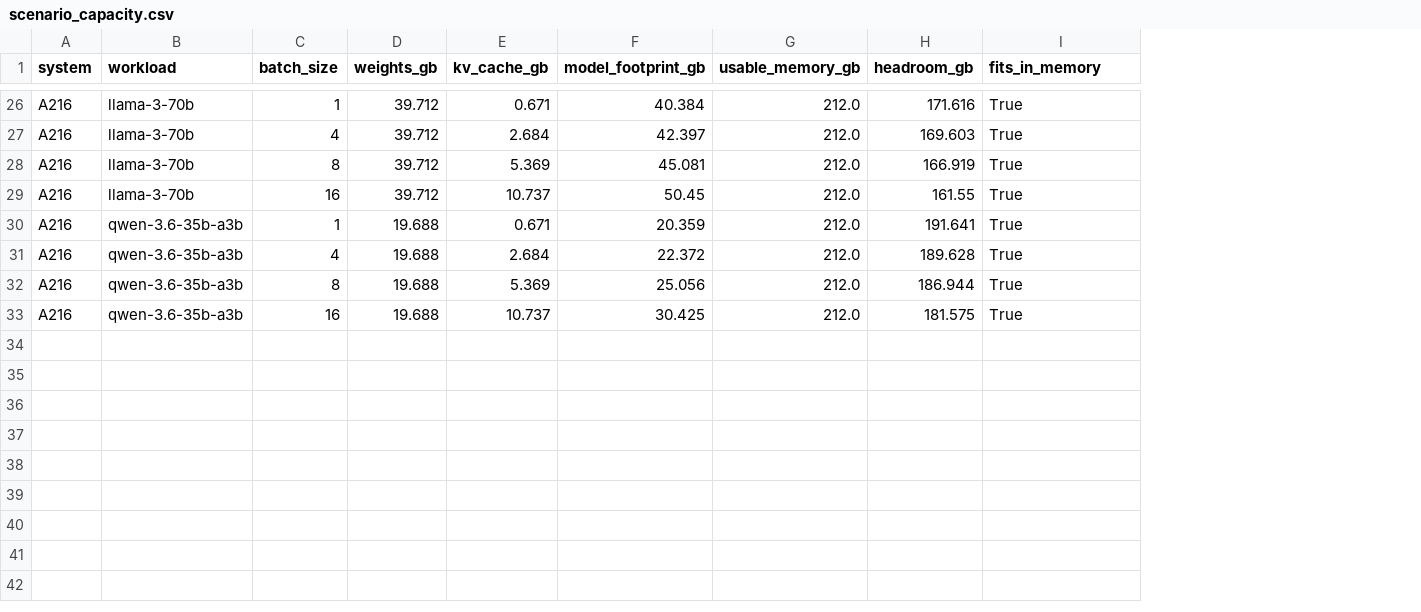
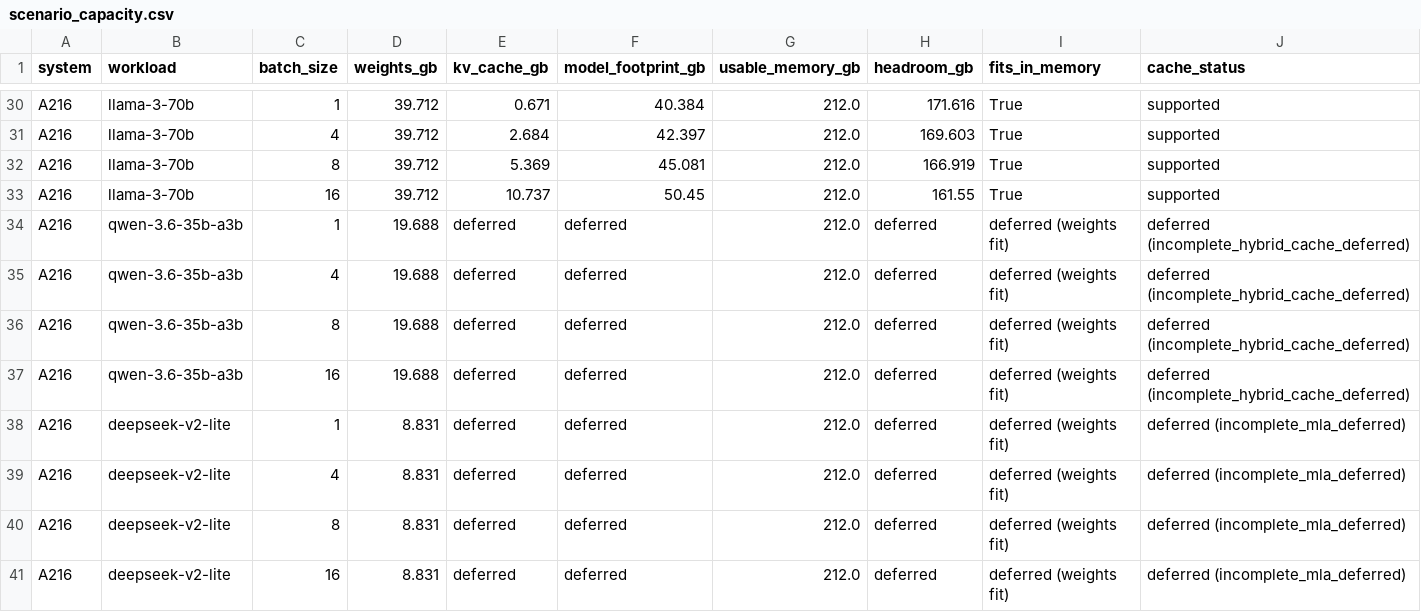
Before and after one commit to Chetan0246/a48-a216-accelerator-research, a CSV file: results/capacity/scenario_capacity.csv, drawn as a sheet; only a part is shown, gaps mark what is left out; addresses are those after the commit; the diff covers the shown part only; the diff names each change by its address in the sheet, - before the commit and + after, or states it on an @@ line.

Commit message:
fix(attention,moe): model Qwen hybrid attention, correct nonuniform MoE routing, and defer unsupported cache outputs

```diff
--- a/results/capacity/scenario_capacity.csv
+++ b/results/capacity/scenario_capacity.csv
+column J (cache_status), rows 30-37: supported | supported | supported | supported | deferred (incomplete_hybrid_cache_deferred) | deferred (incomplete_hybrid_cache_deferred) | deferred (incomplete_hybrid_cache_deferred) | deferred (incomplete_hybrid_cache_deferred)
-E34 (kv_cache_gb): 0.671
+E34 (kv_cache_gb): deferred
-F34 (model_footprint_gb): 20.359
+F34 (model_footprint_gb): deferred
-H34 (headroom_gb): 191.641
+H34 (headroom_gb): deferred
-I34:I37 (fits_in_memory): True
+I34:I37 (fits_in_memory): deferred (weights fit)
-E35 (kv_cache_gb): 2.684
+E35 (kv_cache_gb): deferred
-F35 (model_footprint_gb): 22.372
+F35 (model_footprint_gb): deferred
-H35 (headroom_gb): 189.628
+H35 (headroom_gb): deferred
-E36 (kv_cache_gb): 5.369
+E36 (kv_cache_gb): deferred
-F36 (model_footprint_gb): 25.056
+F36 (model_footprint_gb): deferred
-H36 (headroom_gb): 186.944
+H36 (headroom_gb): deferred
-E37 (kv_cache_gb): 10.737
+E37 (kv_cache_gb): deferred
-F37 (model_footprint_gb): 30.425
+F37 (model_footprint_gb): deferred
-H37 (headroom_gb): 181.575
+H37 (headroom_gb): deferred
+row 38: A216 | deepseek-v2-lite | 1 | 8.831 | deferred | deferred | 212.0 | deferred | deferred (weights fit) | deferred (incomplete_mla_deferred)
+row 39: A216 | deepseek-v2-lite | 4 | 8.831 | deferred | deferred | 212.0 | deferred | deferred (weights fit) | deferred (incomplete_mla_deferred)
+row 40: A216 | deepseek-v2-lite | 8 | 8.831 | deferred | deferred | 212.0 | deferred | deferred (weights fit) | deferred (incomplete_mla_deferred)
+row 41: A216 | deepseek-v2-lite | 16 | 8.831 | deferred | deferred | 212.0 | deferred | deferred (weights fit) | deferred (incomplete_mla_deferred)
```
Also changed, not shown: 4 added rows and 16 edited cells elsewhere in this file, results/decode/scenario_decode.csv, results/prefill/scenario_prefill.csv, 11 other files.
